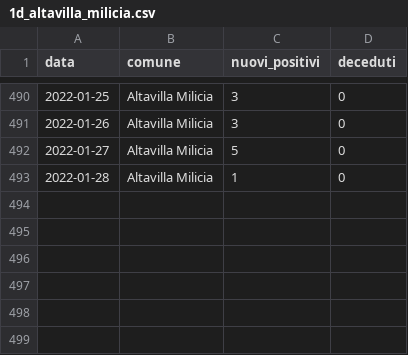
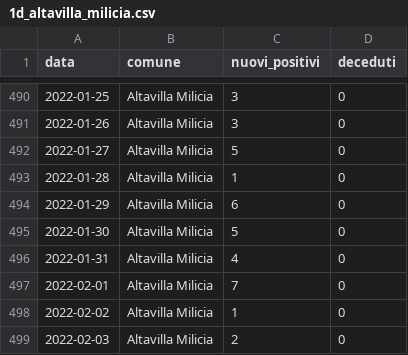
Before and after one commit to gabacode/f8lite, a CSV file: public/datasets/1d_altavilla_milicia.csv, drawn as a sheet; only a part is shown, gaps mark what is left out.

```diff
--- a/public/datasets/1d_altavilla_milicia.csv
+++ b/public/datasets/1d_altavilla_milicia.csv
@@ -493 +493,7 @@ data,comune,nuovi_positivi,deceduti
 2022-01-28,Altavilla Milicia,1,0
+2022-01-29,Altavilla Milicia,6,0
+2022-01-30,Altavilla Milicia,5,0
+2022-01-31,Altavilla Milicia,4,0
+2022-02-01,Altavilla Milicia,7,0
+2022-02-02,Altavilla Milicia,1,0
+2022-02-03,Altavilla Milicia,2,0
```
Also changed, not shown: dati-distretto39/dpc-covid19-ita-pa-39.csv, public/datasets/1d_bagheria.csv, 19 other files.
